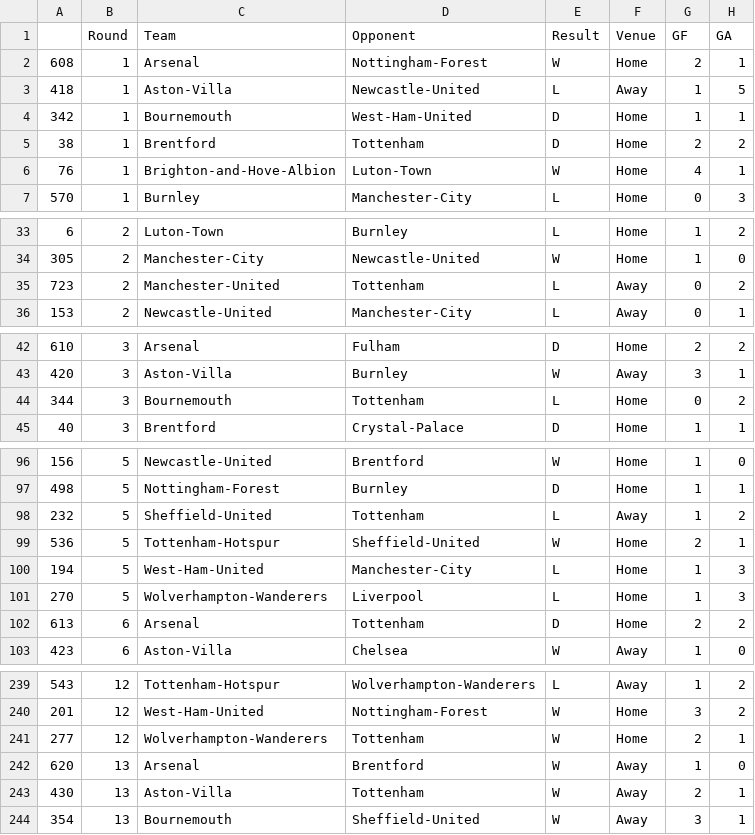
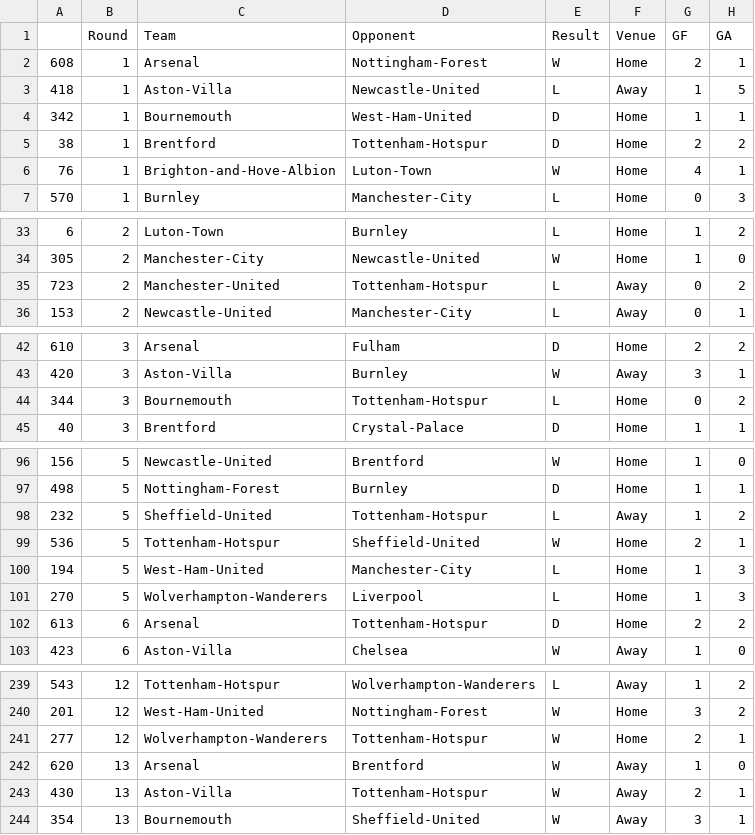
Before and after one commit to jieruiw/ML-Soccer-Predictor, a CSV file: data/afterrolling.csv, drawn as a sheet; only a part is shown, gaps mark what is left out; the diff covers the shown part only; the diff names each change by its address in the sheet, - before the commit and + after, or states it on an @@ line.

```diff
--- a/data/afterrolling.csv
+++ b/data/afterrolling.csv
-D5 (Opponent): Tottenham
+D5 (Opponent): Tottenham-Hotspur
-D35 (Opponent): Tottenham
+D35 (Opponent): Tottenham-Hotspur
-D44 (Opponent): Tottenham
+D44 (Opponent): Tottenham-Hotspur
-D98 (Opponent): Tottenham
+D98 (Opponent): Tottenham-Hotspur
-D102 (Opponent): Tottenham
+D102 (Opponent): Tottenham-Hotspur
-D241 (Opponent): Tottenham
+D241 (Opponent): Tottenham-Hotspur
-D243 (Opponent): Tottenham
+D243 (Opponent): Tottenham-Hotspur
```
Also changed, not shown: 31 edited cells elsewhere in this file, data/arsenal_gen.csv, data/aston-villa_gen.csv, 20 other files.
